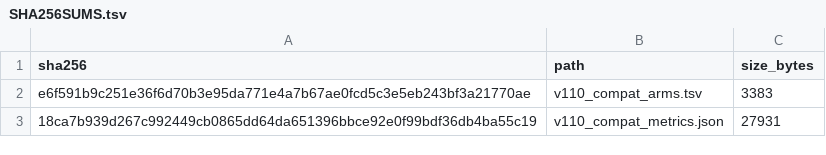
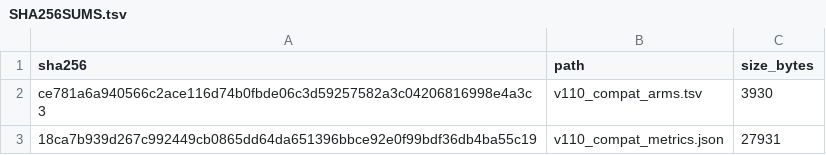
Before and after one commit to palakpsheth/VarDictRust, a TSV file: benchmarks/v110-compat-study/SHA256SUMS.tsv, drawn as a sheet.

```diff
--- a/benchmarks/v110-compat-study/SHA256SUMS.tsv
+++ b/benchmarks/v110-compat-study/SHA256SUMS.tsv
@@ -1,3 +1,3 @@
 sha256	path	size_bytes
-e6f591b9c251e36f6d70b3e95da771e4a7b67ae0fcd5c3e5eb243bf3a21770ae	v110_compat_arms.tsv	3383
+ce781a6a940566c2ace116d74b0fbde06c3d59257582a3c04206816998e4a3c3	v110_compat_arms.tsv	3930
 18ca7b939d267c992449cb0865dd64da651396bbce92e0f99bdf36db4ba55c19	v110_compat_metrics.json	27931
```
Also changed, not shown: benchmarks/v110-compat-study/v110_compat_arms.tsv, 47 other files.
